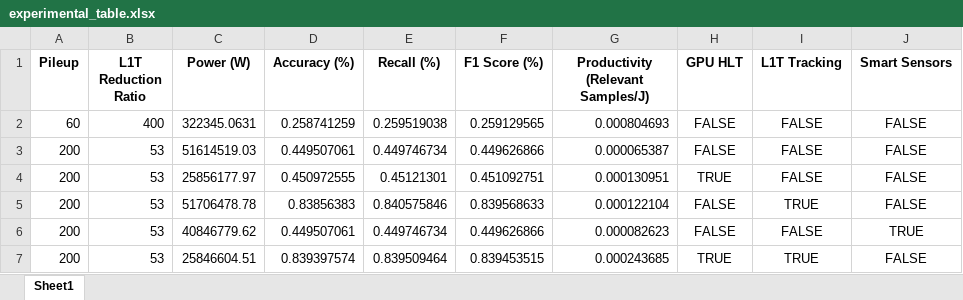
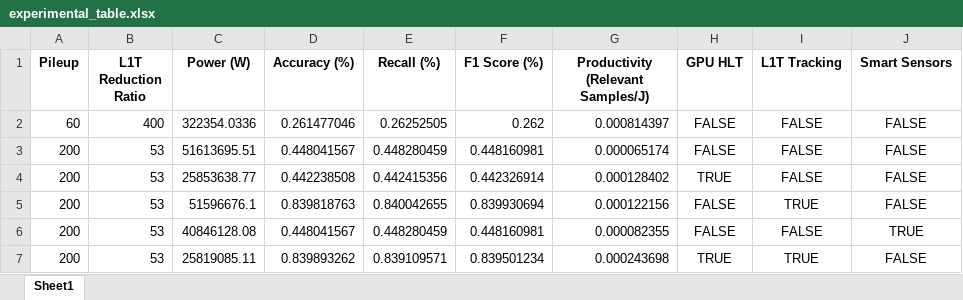
Before and after one commit to wilkieolin/system_flow, an Excel workbook: experimental_table.xlsx, sheet Sheet1, drawn as a sheet; only a part is shown; values as stored, in another font and other column widths than the file's, no borders; the diff covers the shown part only; the diff names each change by its address in the sheet, - before the commit and + after, or states it on an @@ line.

Commit message:
adding HLT data and upates

```diff
--- a/experimental_table.xlsx (sheet Sheet1)
+++ b/experimental_table.xlsx (sheet Sheet1)
-C2 (Power (W)): 322345.0631
+C2 (Power (W)): 322354.0336
-D2 (Accuracy (%)): 0.258741259
+D2 (Accuracy (%)): 0.261477046
-E2 (Recall (%)): 0.259519038
+E2 (Recall (%)): 0.26252505
-F2 (F1 Score (%)): 0.259129565
+F2 (F1 Score (%)): 0.262
-G2: 0.000804693
+G2: 0.000814397
-C3 (Power (W)): 51614519.03
+C3 (Power (W)): 51613695.51
-D3 (Accuracy (%)): 0.449507061
+D3 (Accuracy (%)): 0.448041567
-E3 (Recall (%)): 0.449746734
+E3 (Recall (%)): 0.448280459
-F3 (F1 Score (%)): 0.449626866
+F3 (F1 Score (%)): 0.448160981
-G3: 0.000065387
+G3: 0.000065174
-C4 (Power (W)): 25856177.97
+C4 (Power (W)): 25853638.77
-D4 (Accuracy (%)): 0.450972555
+D4 (Accuracy (%)): 0.442238508
-E4 (Recall (%)): 0.45121301
+E4 (Recall (%)): 0.442415356
-F4 (F1 Score (%)): 0.451092751
+F4 (F1 Score (%)): 0.442326914
-G4: 0.000130951
+G4: 0.000128402
-C5 (Power (W)): 51706478.78
+C5 (Power (W)): 51596676.1
-D5 (Accuracy (%)): 0.83856383
+D5 (Accuracy (%)): 0.839818763
-E5 (Recall (%)): 0.840575846
+E5 (Recall (%)): 0.840042655
-F5 (F1 Score (%)): 0.839568633
+F5 (F1 Score (%)): 0.839930694
-G5: 0.000122104
+G5: 0.000122156
-C6 (Power (W)): 40846779.62
+C6 (Power (W)): 40846128.08
-D6 (Accuracy (%)): 0.449507061
+D6 (Accuracy (%)): 0.448041567
-E6 (Recall (%)): 0.449746734
+E6 (Recall (%)): 0.448280459
-F6 (F1 Score (%)): 0.449626866
+F6 (F1 Score (%)): 0.448160981
-G6: 0.000082623
+G6: 0.000082355
-C7 (Power (W)): 25846604.51
+C7 (Power (W)): 25819085.11
-D7 (Accuracy (%)): 0.839397574
+D7 (Accuracy (%)): 0.839893262
-E7 (Recall (%)): 0.839509464
+E7 (Recall (%)): 0.839109571
-F7 (F1 Score (%)): 0.839453515
+F7 (F1 Score (%)): 0.839501234
-G7: 0.000243685
+G7: 0.000243698
```
Also changed, not shown: 15 edited cells elsewhere in this sheet, cms_system_200.xlsx, cms_system_200_smartpx.xlsx, 19 other files.
